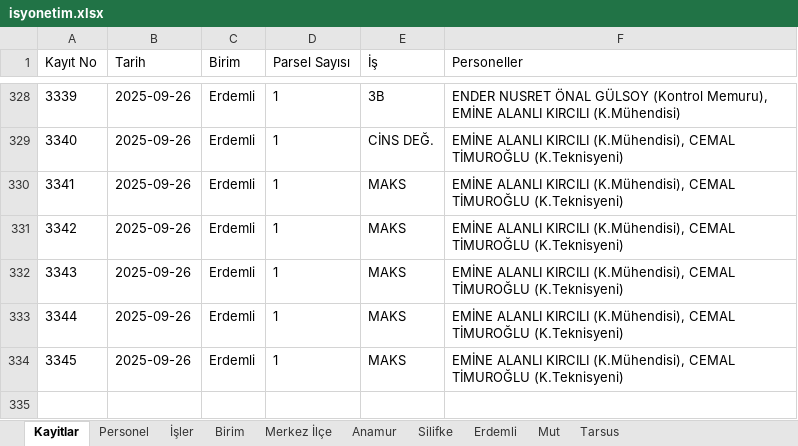
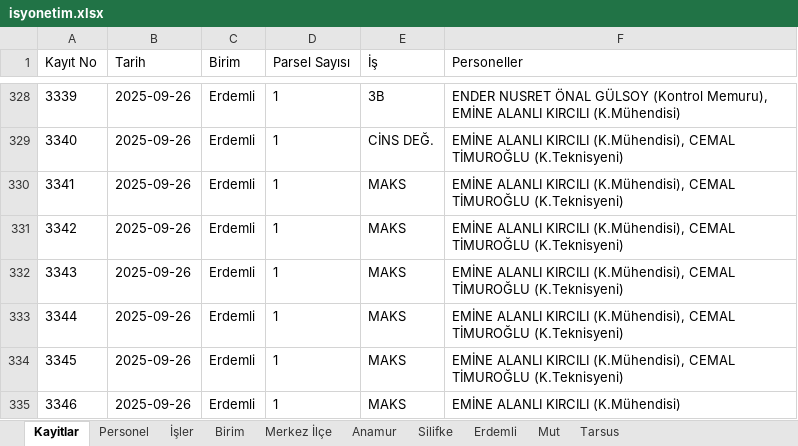
Before and after one commit to gokhangeo/isyonetim, an Excel workbook: isyonetim.xlsx, sheet Kayitlar, drawn as a sheet; only a part is shown, gaps mark what is left out; values as stored, in another font and other column widths than the file's, no borders; the diff names each change by its address in the sheet, - before the commit and + after, or states it on an @@ line.

Commit message:
[Kadastro App] Yeni kayıt eklendi: 3346

```diff
--- a/isyonetim.xlsx (sheet Kayitlar)
+++ b/isyonetim.xlsx (sheet Kayitlar)
+row 335: 3346 | 2025-09-26 | Erdemli | 1 | MAKS | EMİNE ALANLI KIRCILI (K.Mühendisi)
```
Also changed, not shown: sheet Erdemli.
